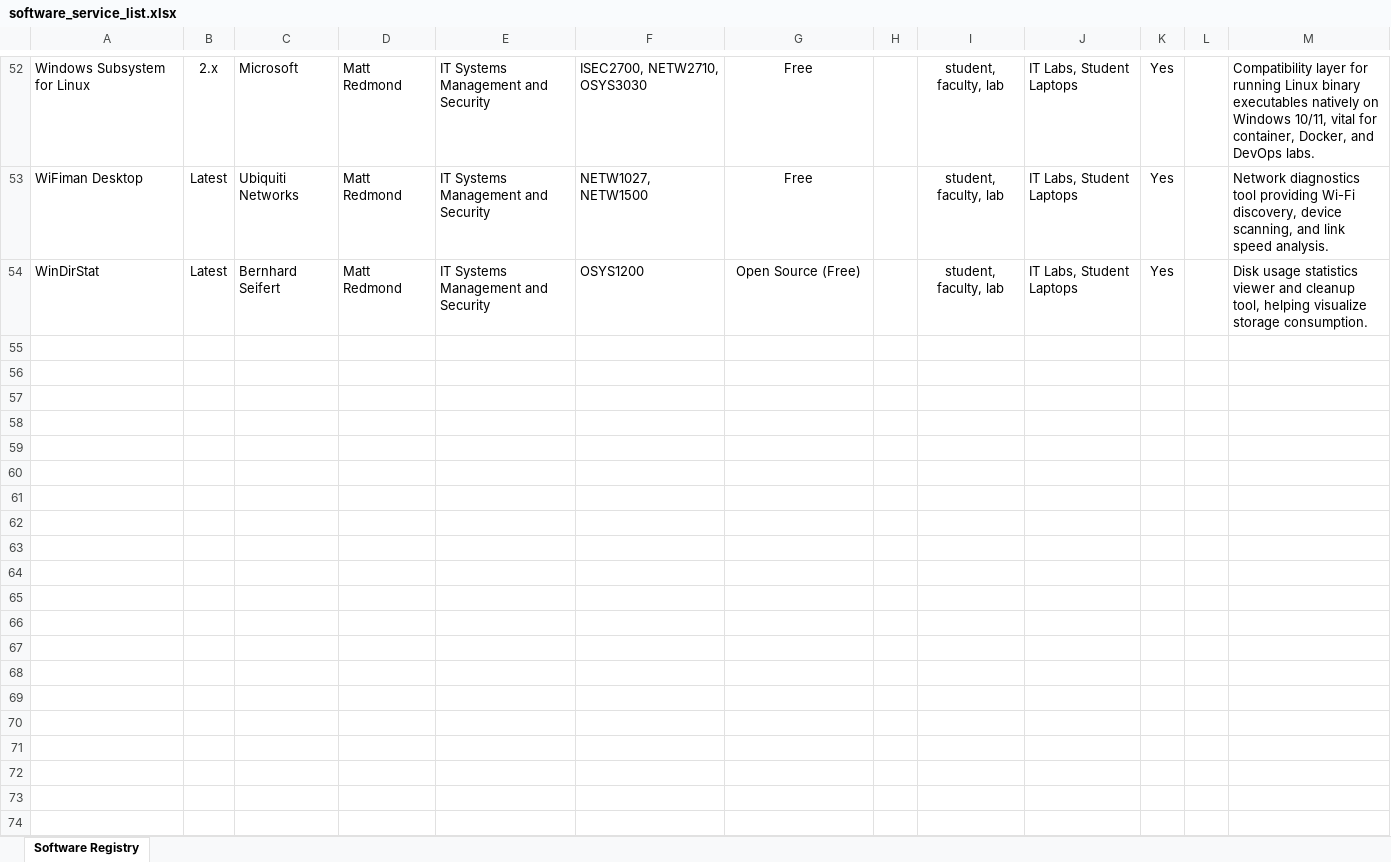
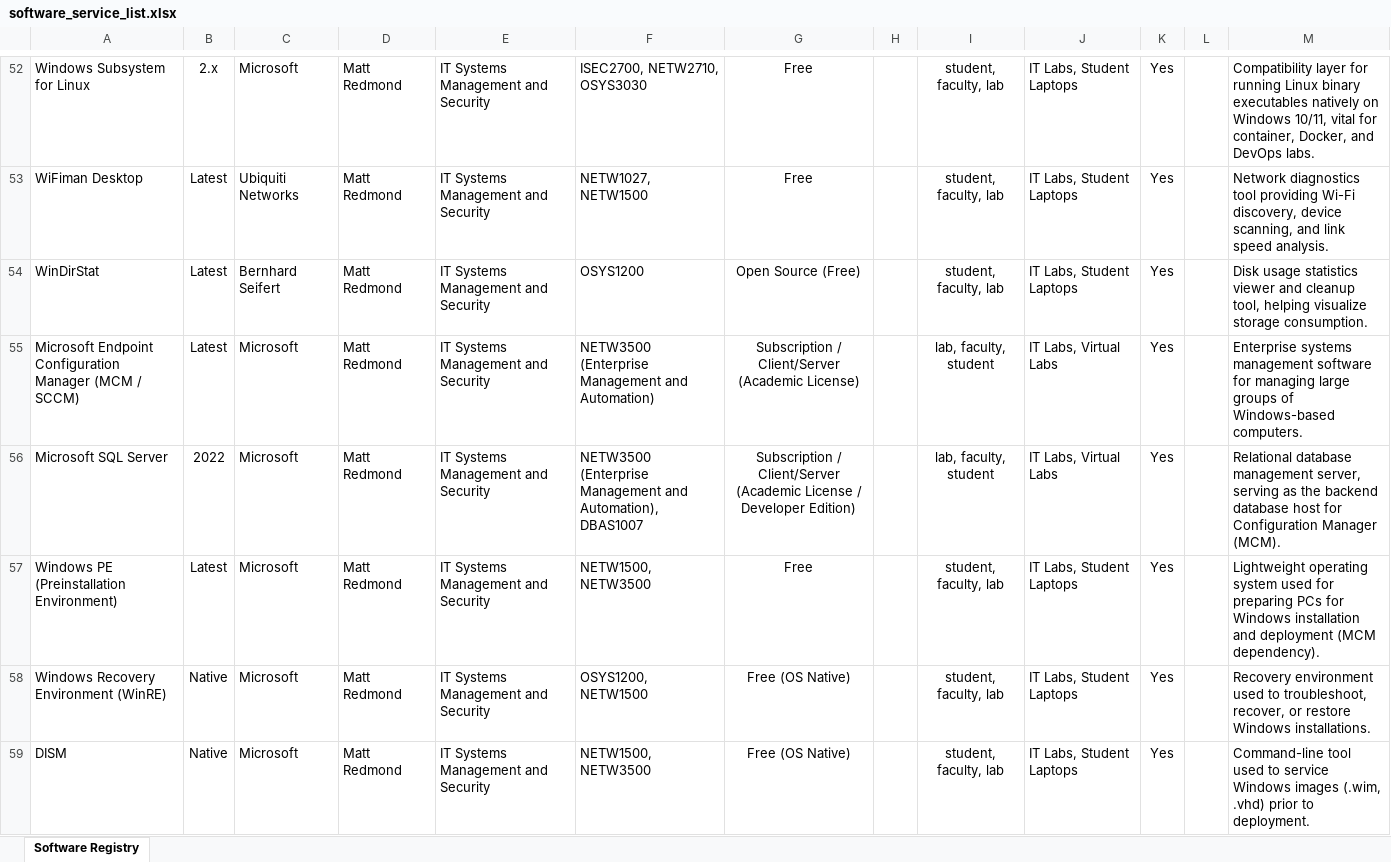
Before and after one commit to redmondmj/nscc-software-service-list, an Excel workbook: software_service_list.xlsx, sheet Software Registry, drawn as a sheet; only a part is shown, gaps mark what is left out; values as stored, in another font and other column widths than the file's, no borders; the diff covers the shown part only; the diff names each change by its address in the sheet, - before the commit and + after, or states it on an @@ line.

Commit message:
feat(automation): add MCM, WinPE, WinRE, DISM, Rufus, Ninite, Puppet, and Chef to catalog

```diff
--- a/software_service_list.xlsx (sheet Software Registry)
+++ b/software_service_list.xlsx (sheet Software Registry)
+row 55: Microsoft Endpoint Configuration Manager (MCM / SCCM) | Latest | Microsoft | Matt Redmond | IT Systems Management and Security | NETW3500 (Enterprise Management and Automation) | Subscription / Client/Server (Academic License) |  | lab, faculty, student | IT Labs, Virtual Labs | Yes |  | Enterprise systems management software for managing large groups of Windows-based computers.
+row 56: Microsoft SQL Server | 2022 | Microsoft | Matt Redmond | IT Systems Management and Security | NETW3500 (Enterprise Management and Automation), DBAS1007 | Subscription / Client/Server (Academic License / Developer Edition) |  | lab, faculty, student | IT Labs, Virtual Labs | Yes |  | Relational database management server, serving as the backend database host for Configuration Manager (MCM).
+row 57: Windows PE (Preinstallation Environment) | Latest | Microsoft | Matt Redmond | IT Systems Management and Security | NETW1500, NETW3500 | Free |  | student, faculty, lab | IT Labs, Student Laptops | Yes |  | Lightweight operating system used for preparing PCs for Windows installation and deployment (MCM dependency).
+row 58: Windows Recovery Environment (WinRE) | Native | Microsoft | Matt Redmond | IT Systems Management and Security | OSYS1200, NETW1500 | Free (OS Native) |  | student, faculty, lab | IT Labs, Student Laptops | Yes |  | Recovery environment used to troubleshoot, recover, or restore Windows installations.
+row 59: DISM | Native | Microsoft | Matt Redmond | IT Systems Management and Security | NETW1500, NETW3500 | Free (OS Native) |  | student, faculty, lab | IT Labs, Student Laptops | Yes |  | Command-line tool used to service Windows images (.wim, .vhd) prior to deployment.
```
Also changed, not shown: 4 added rows elsewhere in this sheet, 3 other files.
